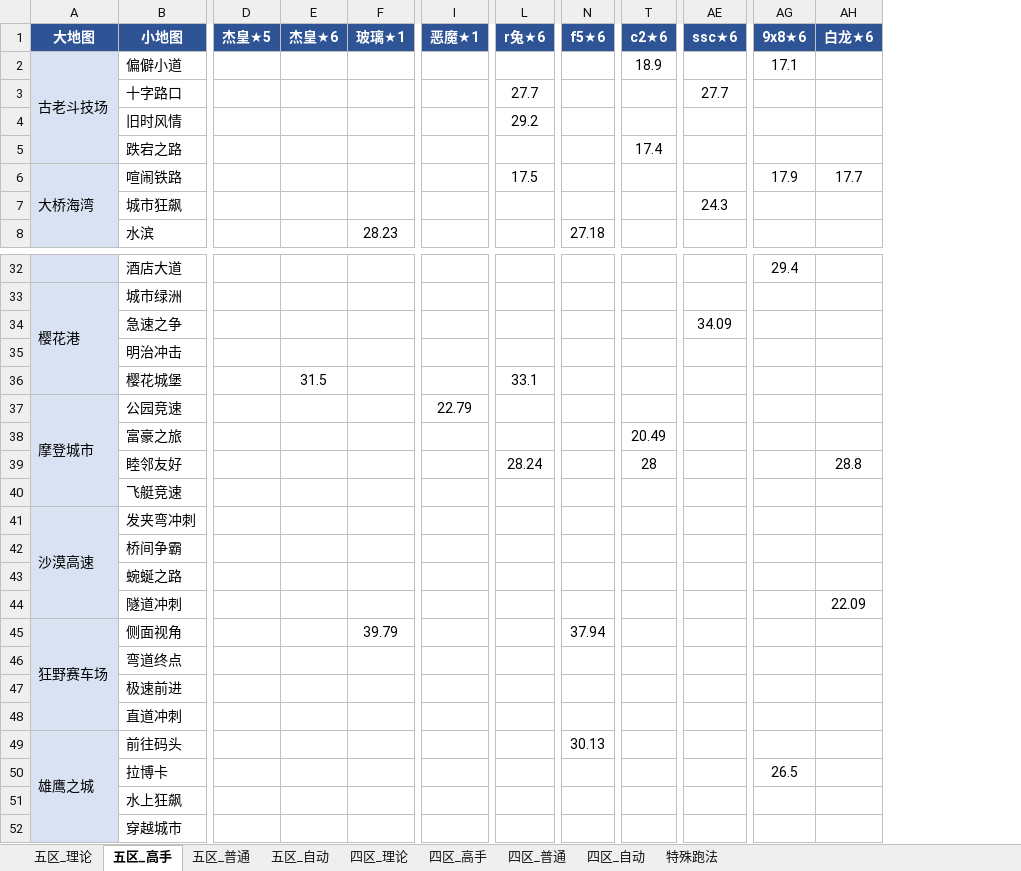
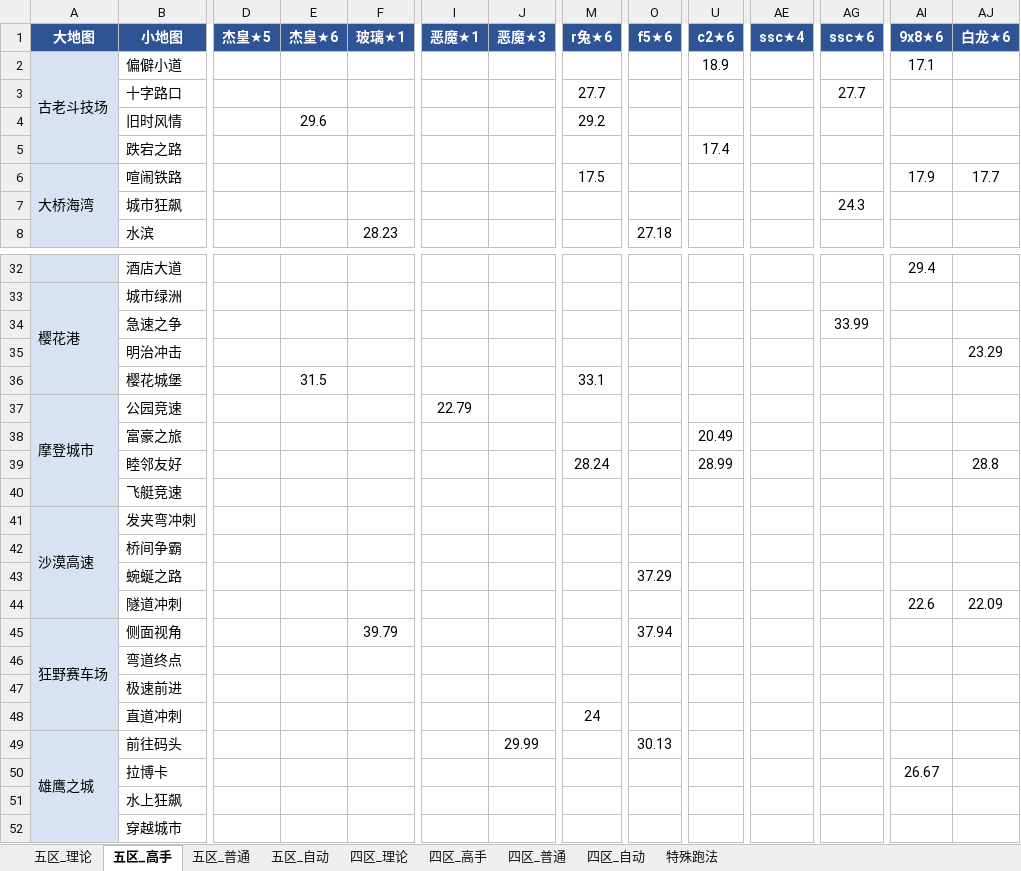
Before and after one commit to Testiphi/MutualExclusionAllocator, an Excel workbook: gauntlet_data.xlsx, sheet 五区_高手, drawn as a sheet; only a part is shown, gaps mark what is left out; values as stored, in another font and other column widths than the file's, no borders; addresses are those after the commit; the diff covers the shown part only; the diff names each change by its address in the sheet, - before the commit and + after, or states it on an @@ line.

```diff
--- a/gauntlet_data.xlsx (sheet 五区_高手)
+++ b/gauntlet_data.xlsx (sheet 五区_高手)
+column J (恶魔★3), row 49: 29.99
+column AE (ssc★4), empty
-E4 (杰皇★6): (empty)
+E4 (杰皇★6): 29.6
-AG34 (ssc★6): 34.09
+AG34 (ssc★6): 33.99
-AJ35 (白龙★6): (empty)
+AJ35 (白龙★6): 23.29
-U39 (c2★6): 28
+U39 (c2★6): 28.99
-O43 (f5★6): (empty)
+O43 (f5★6): 37.29
-AI44 (9x8★6): (empty)
+AI44 (9x8★6): 22.6
-M48 (r兔★6): (empty)
+M48 (r兔★6): 24
-AI50 (9x8★6): 26.5
+AI50 (9x8★6): 26.67
```
Also changed, not shown: 8 edited cells elsewhere in this sheet, sheet 四区_高手, sheet 四区_普通, sheet 五区_普通, sheet 特殊跑法, 1 other file.
